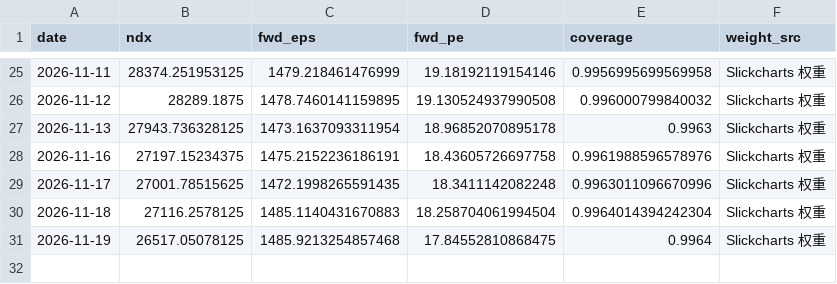
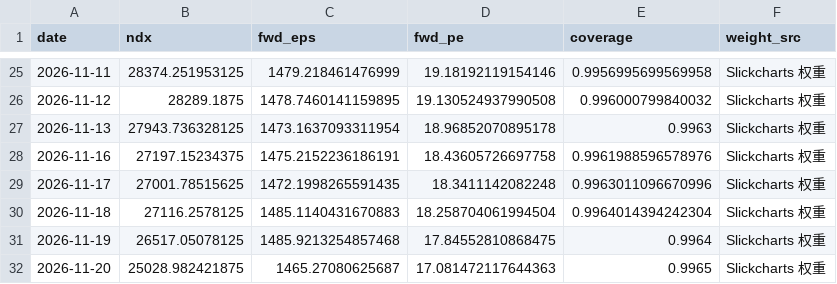
Before and after one commit to zhoupixue/ndx5s, a CSV file: data/ndx_fwd_eps.csv, drawn as a sheet; only a part is shown, gaps mark what is left out.

```diff
--- a/data/ndx_fwd_eps.csv
+++ b/data/ndx_fwd_eps.csv
@@ -31 +31,2 @@ date,ndx,fwd_eps,fwd_pe,coverage,weight_src
 2026-11-19,26517.05078125,1485.9213254857468,17.84552810868475,0.9964,Slickcharts 权重
+2026-11-20,25028.982421875,1465.27080625687,17.081472117644363,0.9965,Slickcharts 权重
```
Also changed, not shown: 2 other files.
